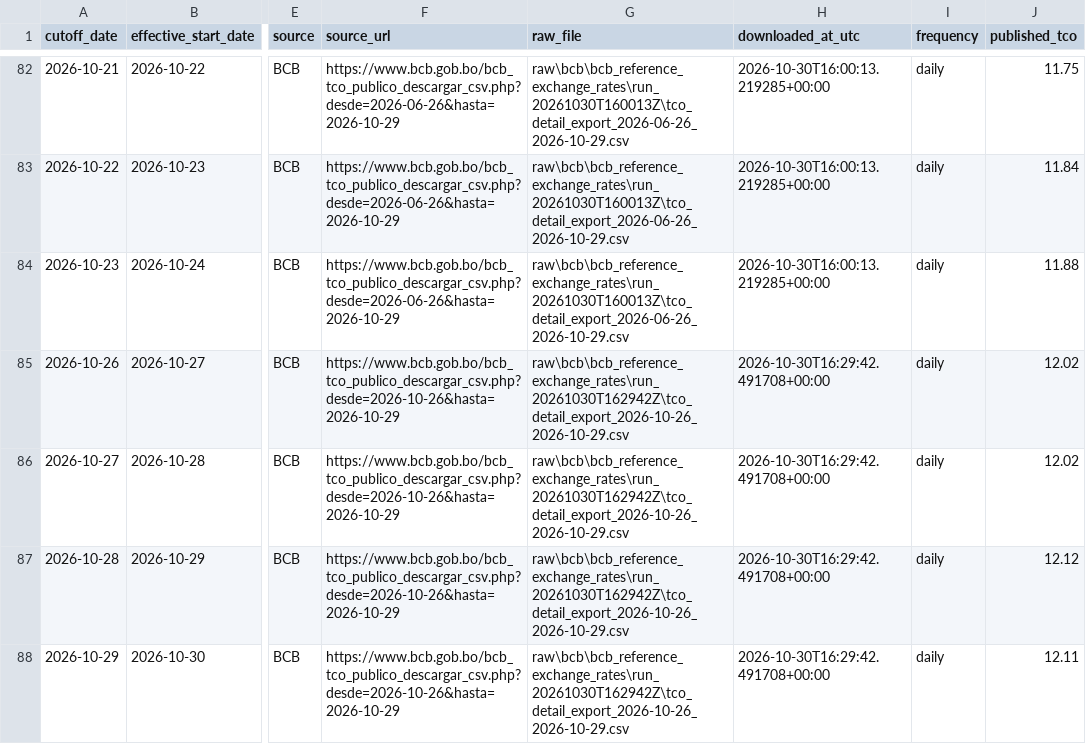
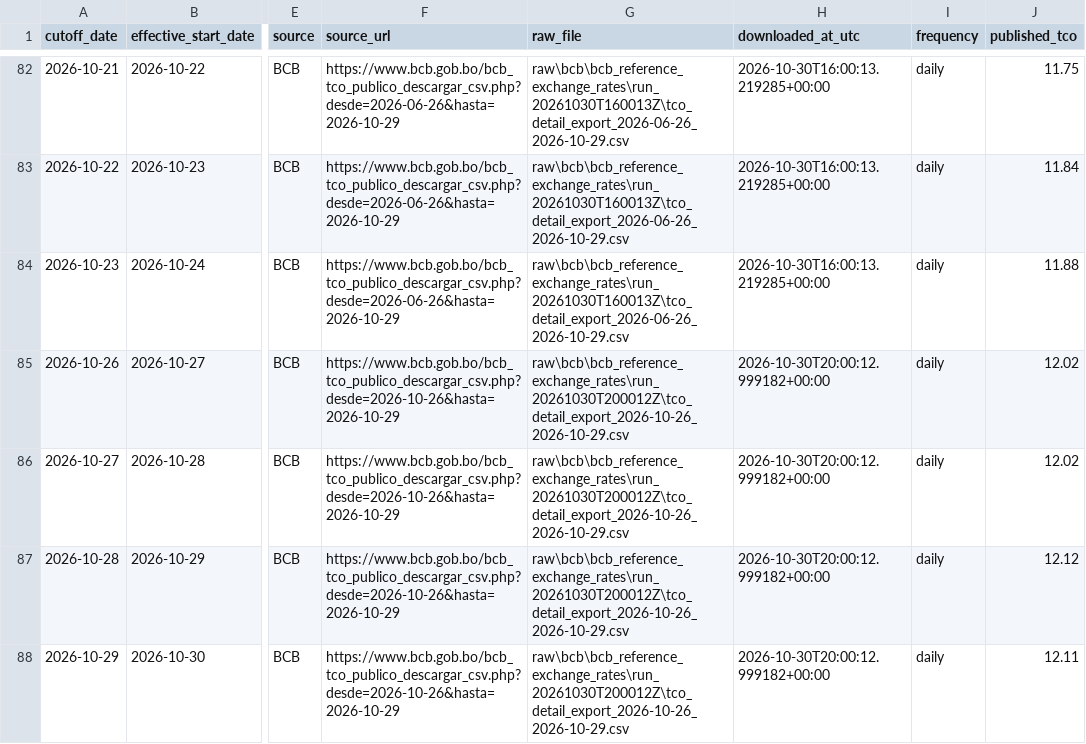
Before and after one commit to osmarbolivar/bolivia-exchange-rate-dashboard, a CSV file: tco_replication_validation.csv, drawn as a sheet; only a part is shown, gaps mark what is left out; the diff names each change by its address in the sheet, - before the commit and + after, or states it on an @@ line.

Commit message:
Update exchange-rate dashboard 20261030T160002

```diff
--- a/tco_replication_validation.csv
+++ b/tco_replication_validation.csv
-G85:G88 (raw_file): raw\bcb\bcb_reference_exchange_rates\run_20261030T162942Z\tco_detail_export_2026-10-26_2026-10-29.csv
+G85:G88 (raw_file): raw\bcb\bcb_reference_exchange_rates\run_20261030T200012Z\tco_detail_export_2026-10-26_2026-10-29.csv
-H85:H88 (downloaded_at_utc): 2026-10-30T16:29:42.491708+00:00
+H85:H88 (downloaded_at_utc): 2026-10-30T20:00:12.999182+00:00
```
Also changed, not shown: 6 other files.
